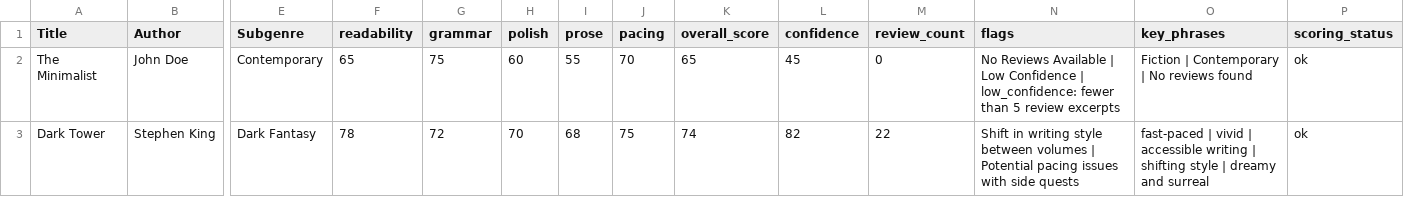
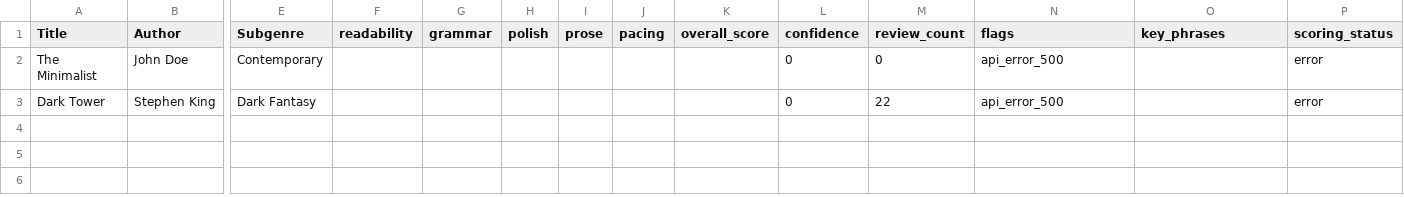
Before and after one commit to BeyondDrewTV/stylescope, a CSV file: scores.csv, drawn as a sheet; only a part is shown, gaps mark what is left out; the diff names each change by its address in the sheet, - before the commit and + after, or states it on an @@ line.

Commit message:
Update StyleScope - scoring validation complete

```diff
--- a/scores.csv
+++ b/scores.csv
-F2 (readability): 65
+F2 (readability): (empty)
-G2 (grammar): 75
+G2 (grammar): (empty)
-H2 (polish): 60
+H2 (polish): (empty)
-I2 (prose): 55
+I2 (prose): (empty)
-J2 (pacing): 70
+J2 (pacing): (empty)
-K2 (overall_score): 65
+K2 (overall_score): (empty)
-L2 (confidence): 45
+L2 (confidence): 0
-N2 (flags): No Reviews Available | Low Confidence | low_confidence: fewer than 5 review excerpts
+N2 (flags): api_error_500
-O2 (key_phrases): Fiction | Contemporary | No reviews found
+O2 (key_phrases): (empty)
-P2:P3 (scoring_status): ok
+P2:P3 (scoring_status): error
-F3 (readability): 78
+F3 (readability): (empty)
-G3 (grammar): 72
+G3 (grammar): (empty)
-H3 (polish): 70
+H3 (polish): (empty)
-I3 (prose): 68
+I3 (prose): (empty)
-J3 (pacing): 75
+J3 (pacing): (empty)
-K3 (overall_score): 74
+K3 (overall_score): (empty)
-L3 (confidence): 82
+L3 (confidence): 0
-N3 (flags): Shift in writing style between volumes | Potential pacing issues with side quests
+N3 (flags): api_error_500
-O3 (key_phrases): fast-paced | vivid | accessible writing | shifting style | dreamy and surreal
+O3 (key_phrases): (empty)
```
Also changed, not shown: 8 other files.
